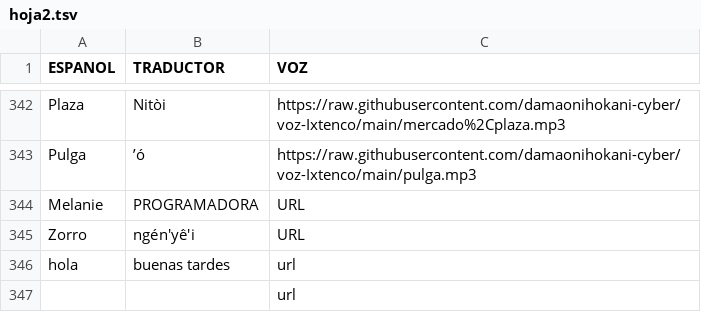
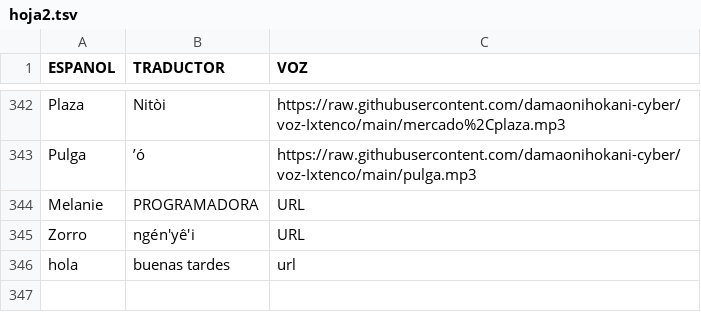
Before and after one commit to damaonihokani-cyber/diccionario, a TSV file: hoja2.tsv, drawn as a sheet; only a part is shown, gaps mark what is left out.

Commit message:
Actualización con BOM UTF-8 para Ñaño Otomí - 2026-03-17T03:21:52.305Z

```diff
--- a/hoja2.tsv
+++ b/hoja2.tsv
@@ -346,2 +346 @@ Zorro	ngén'yë́'i	URL
 hola	buenas tardes	url
-		url
```
